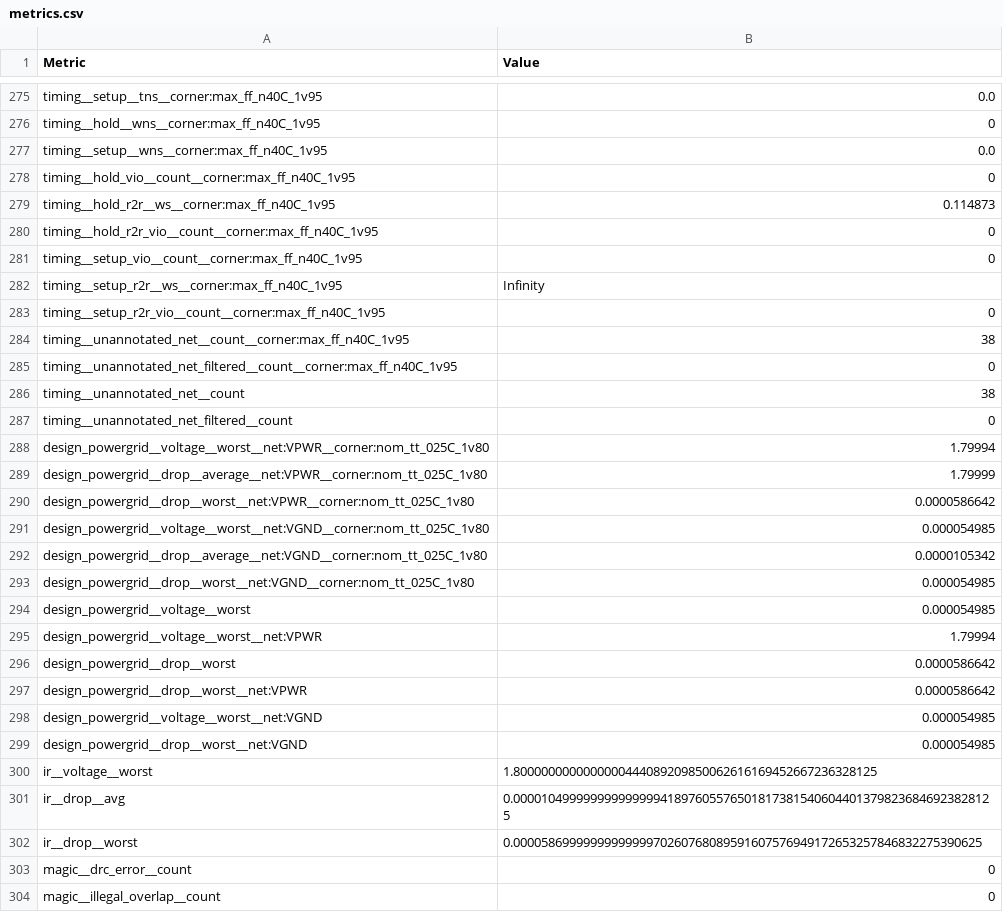
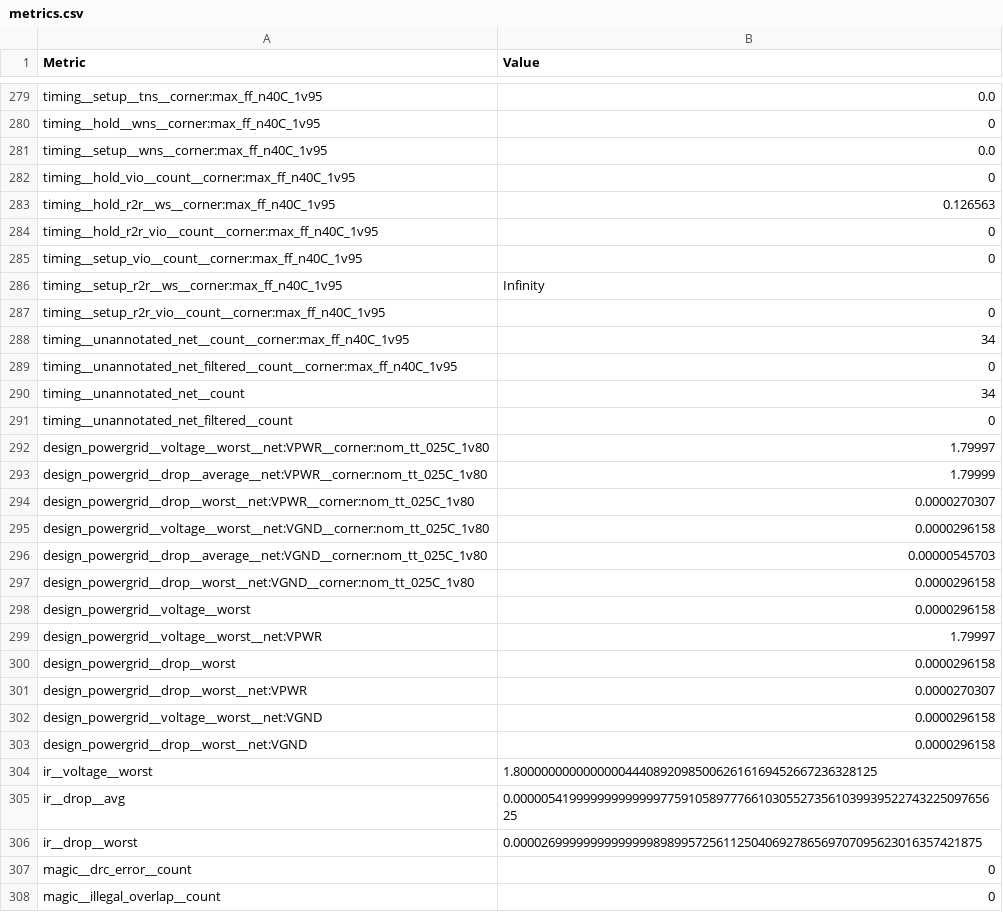
Before and after one commit to TinyTapeout/tinytapeout-sky-26d, a CSV file: projects/tt_um_ervinsg_game_test/stats/metrics.csv, drawn as a sheet; only a part is shown, gaps mark what is left out; the diff covers the shown part only.

```diff
--- a/projects/tt_um_ervinsg_game_test/stats/metrics.csv
+++ b/projects/tt_um_ervinsg_game_test/stats/metrics.csv
@@ -278,3 +282,3 @@ timing__setup__wns__corner:max_ff_n40C_1v95,0.0
 timing__hold_vio__count__corner:max_ff_n40C_1v95,0
-timing__hold_r2r__ws__corner:max_ff_n40C_1v95,0.114873
+timing__hold_r2r__ws__corner:max_ff_n40C_1v95,0.126563
 timing__hold_r2r_vio__count__corner:max_ff_n40C_1v95,0
@@ -283,21 +287,21 @@ timing__setup_r2r__ws__corner:max_ff_n40C_1v95,Infinity
 timing__setup_r2r_vio__count__corner:max_ff_n40C_1v95,0
-timing__unannotated_net__count__corner:max_ff_n40C_1v95,38
+timing__unannotated_net__count__corner:max_ff_n40C_1v95,34
 timing__unannotated_net_filtered__count__corner:max_ff_n40C_1v95,0
-timing__unannotated_net__count,38
+timing__unannotated_net__count,34
 timing__unannotated_net_filtered__count,0
-design_powergrid__voltage__worst__net:VPWR__corner:nom_tt_025C_1v80,1.79994
+design_powergrid__voltage__worst__net:VPWR__corner:nom_tt_025C_1v80,1.79997
 design_powergrid__drop__average__net:VPWR__corner:nom_tt_025C_1v80,1.79999
-design_powergrid__drop__worst__net:VPWR__corner:nom_tt_025C_1v80,0.0000586642
-design_powergrid__voltage__worst__net:VGND__corner:nom_tt_025C_1v80,0.000054985
-design_powergrid__drop__average__net:VGND__corner:nom_tt_025C_1v80,0.0000105342
-design_powergrid__drop__worst__net:VGND__corner:nom_tt_025C_1v80,0.000054985
-design_powergrid__voltage__worst,0.000054985
-design_powergrid__voltage__worst__net:VPWR,1.79994
-design_powergrid__drop__worst,0.0000586642
-design_powergrid__drop__worst__net:VPWR,0.0000586642
-design_powergrid__voltage__worst__net:VGND,0.000054985
-design_powergrid__drop__worst__net:VGND,0.000054985
+design_powergrid__drop__worst__net:VPWR__corner:nom_tt_025C_1v80,0.0000270307
+design_powergrid__voltage__worst__net:VGND__corner:nom_tt_025C_1v80,0.0000296158
+design_powergrid__drop__average__net:VGND__corner:nom_tt_025C_1v80,0.00000545703
+design_powergrid__drop__worst__net:VGND__corner:nom_tt_025C_1v80,0.0000296158
+design_powergrid__voltage__worst,0.0000296158
+design_powergrid__voltage__worst__net:VPWR,1.79997
+design_powergrid__drop__worst,0.0000296158
+design_powergrid__drop__worst__net:VPWR,0.0000270307
+design_powergrid__voltage__worst__net:VGND,0.0000296158
+design_powergrid__drop__worst__net:VGND,0.0000296158
 ir__voltage__worst,1.8000000000000000444089209850062616169452667236328125
-ir__drop__avg,0.000010499999999999999418976055765018173815406044013798236846923828125
-ir__drop__worst,0.0000586999999999999970260768089591607576949172653257846832275390625
+ir__drop__avg,0.0000054199999999999997759105897776610305527356103993952274322509765625
+ir__drop__worst,0.0000269999999999999989899572561125040692786569707095623016357421875
 magic__drc_error__count,0
```
Also changed, not shown: 4 added rows and 118 edited cells elsewhere in this file, 7 other files.
